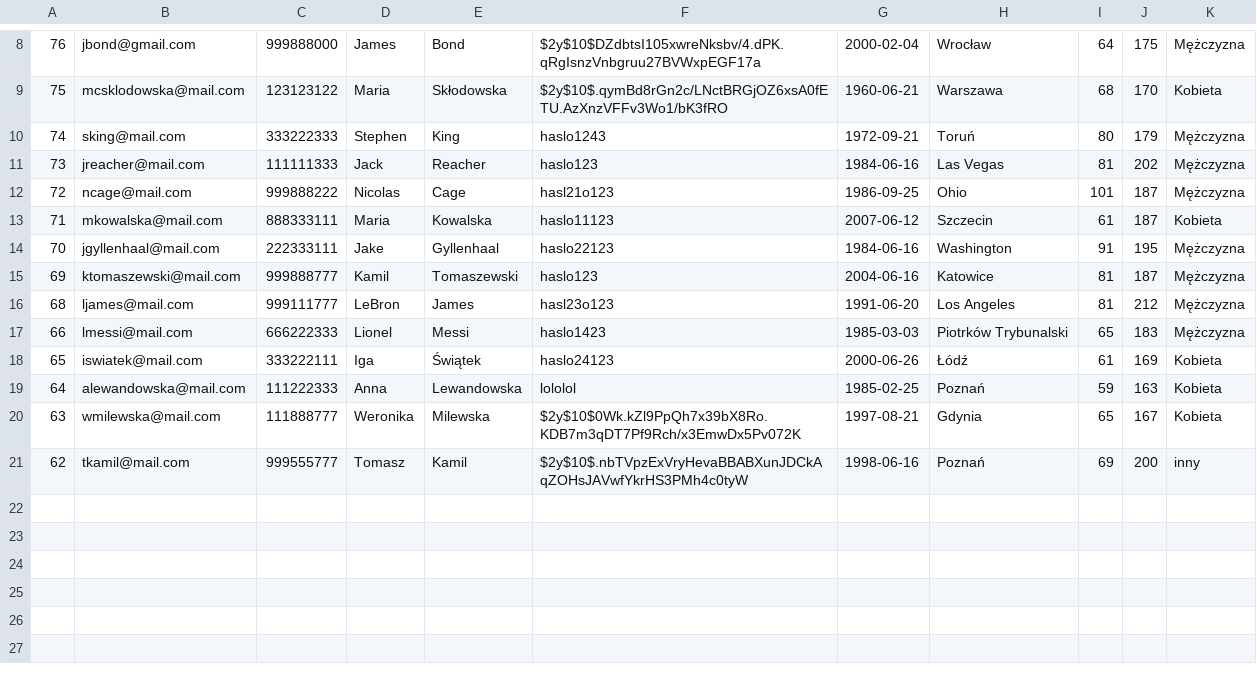
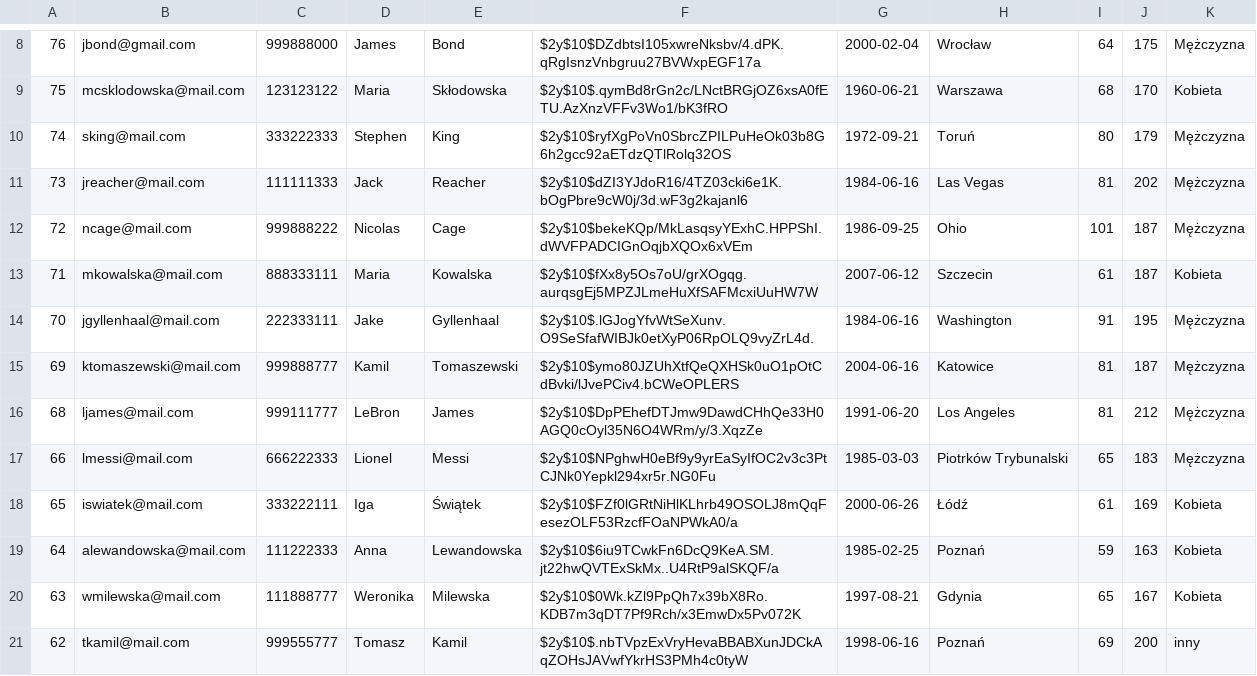
Before and after one commit to dawkam21/formularz, a CSV file: humans.csv, drawn as a sheet; only a part is shown, gaps mark what is left out.

```diff
--- a/humans.csv
+++ b/humans.csv
@@ -9,12 +9,12 @@
 75,mcsklodowska@mail.com,123123122,Maria,Skłodowska,$2y$10$.qymBd8rGn2c/LNctBRGjOZ6xsA0fETU.AzXnzVFFv3Wo1/bK3fRO,1960-06-21,Warszawa,68,170,Kobieta
-74,sking@mail.com,333222333,Stephen,King,haslo1243,1972-09-21,Toruń,80,179,Mężczyzna
-73,jreacher@mail.com,111111333,Jack,Reacher,haslo123,1984-06-16,"Las Vegas",81,202,Mężczyzna
-72,ncage@mail.com,999888222,Nicolas,Cage,hasl21o123,1986-09-25,Ohio,101,187,Mężczyzna
-71,mkowalska@mail.com,888333111,Maria,Kowalska,haslo11123,2007-06-12,Szczecin,61,187,Kobieta
-70,jgyllenhaal@mail.com,222333111,Jake,Gyllenhaal,haslo22123,1984-06-16,Washington,91,195,Mężczyzna
-69,ktomaszewski@mail.com,999888777,Kamil,Tomaszewski,haslo123,2004-06-16,Katowice,81,187,Mężczyzna
-68,ljames@mail.com,999111777,LeBron,James,hasl23o123,1991-06-20,"Los Angeles",81,212,Mężczyzna
-66,lmessi@mail.com,666222333,Lionel,Messi,haslo1423,1985-03-03,"Piotrków Trybunalski",65,183,Mężczyzna
-65,iswiatek@mail.com,333222111,Iga,Świątek,haslo24123,2000-06-26,Łódź,61,169,Kobieta
-64,alewandowska@mail.com,111222333,Anna,Lewandowska,lololol,1985-02-25,Poznań,59,163,Kobieta
+74,sking@mail.com,333222333,Stephen,King,$2y$10$ryfXgPoVn0SbrcZPILPuHeOk03b8G6h2gcc92aETdzQTlRolq32OS,1972-09-21,Toruń,80,179,Mężczyzna
+73,jreacher@mail.com,111111333,Jack,Reacher,$2y$10$dZI3YJdoR16/4TZ03cki6e1K.bOgPbre9cW0j/3d.wF3g2kajanl6,1984-06-16,"Las Vegas",81,202,Mężczyzna
+72,ncage@mail.com,999888222,Nicolas,Cage,$2y$10$bekeKQp/MkLasqsyYExhC.HPPShI.dWVFPADCIGnOqjbXQOx6xVEm,1986-09-25,Ohio,101,187,Mężczyzna
+71,mkowalska@mail.com,888333111,Maria,Kowalska,$2y$10$fXx8y5Os7oU/grXOgqg.aurqsgEj5MPZJLmeHuXfSAFMcxiUuHW7W,2007-06-12,Szczecin,61,187,Kobieta
+70,jgyllenhaal@mail.com,222333111,Jake,Gyllenhaal,$2y$10$.lGJogYfvWtSeXunv.O9SeSfafWIBJk0etXyP06RpOLQ9vyZrL4d.,1984-06-16,Washington,91,195,Mężczyzna
+69,ktomaszewski@mail.com,999888777,Kamil,Tomaszewski,$2y$10$ymo80JZUhXtfQeQXHSk0uO1pOtCdBvki/lJvePCiv4.bCWeOPLERS,2004-06-16,Katowice,81,187,Mężczyzna
+68,ljames@mail.com,999111777,LeBron,James,$2y$10$DpPEhefDTJmw9DawdCHhQe33H0AGQ0cOyl35N6O4WRm/y/3.XqzZe,1991-06-20,"Los Angeles",81,212,Mężczyzna
+66,lmessi@mail.com,666222333,Lionel,Messi,$2y$10$NPghwH0eBf9y9yrEaSyIfOC2v3c3PtCJNk0Yepkl294xr5r.NG0Fu,1985-03-03,"Piotrków Trybunalski",65,183,Mężczyzna
+65,iswiatek@mail.com,333222111,Iga,Świątek,$2y$10$FZf0lGRtNiHlKLhrb49OSOLJ8mQqFesezOLF53RzcfFOaNPWkA0/a,2000-06-26,Łódź,61,169,Kobieta
+64,alewandowska@mail.com,111222333,Anna,Lewandowska,$2y$10$6iu9TCwkFn6DcQ9KeA.SM.jt22hwQVTExSkMx..U4RtP9alSKQF/a,1985-02-25,Poznań,59,163,Kobieta
 63,wmilewska@mail.com,111888777,Weronika,Milewska,$2y$10$0Wk.kZl9PpQh7x39bX8Ro.KDB7m3qDT7Pf9Rch/x3EmwDx5Pv072K,1997-08-21,Gdynia,65,167,Kobieta
```
Also changed, not shown: 24 other files.
